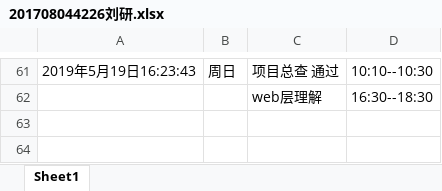
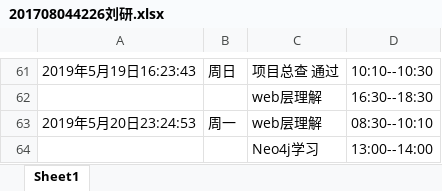
Before and after one commit to ly934060690/OSALS, an Excel workbook: doc/log/201708044226刘研.xlsx, sheet Sheet1, drawn as a sheet; only a part is shown, gaps mark what is left out; values as stored, in another font and other column widths than the file's, no borders; the diff names each change by its address in the sheet, - before the commit and + after, or states it on an @@ line.

Commit message:
Update 201708044226刘研.xlsx

```diff
--- a/doc/log/201708044226刘研.xlsx (sheet Sheet1)
+++ b/doc/log/201708044226刘研.xlsx (sheet Sheet1)
+row 63: 2019年5月20日23:24:53 | 周一 | web层理解 | 08:30--10:10
+row 64:  |  | Neo4j学习 | 13:00--14:00
```
